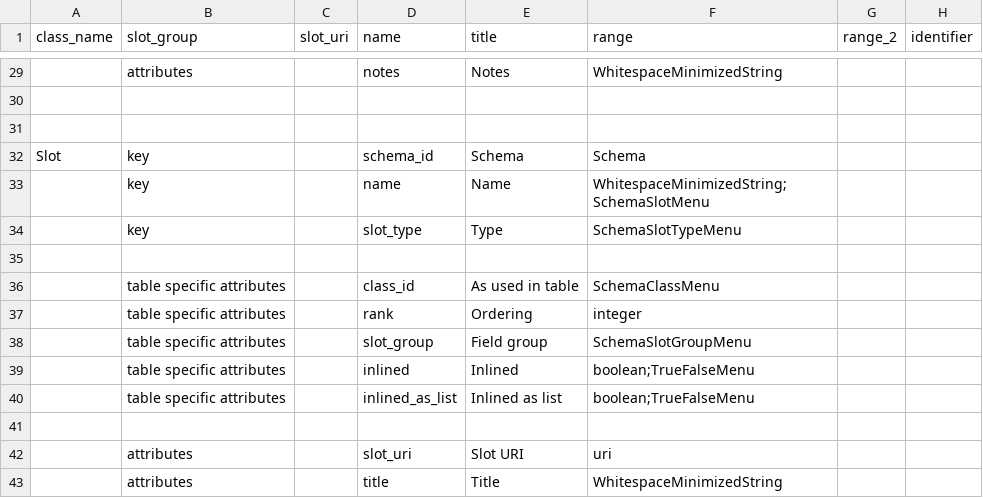
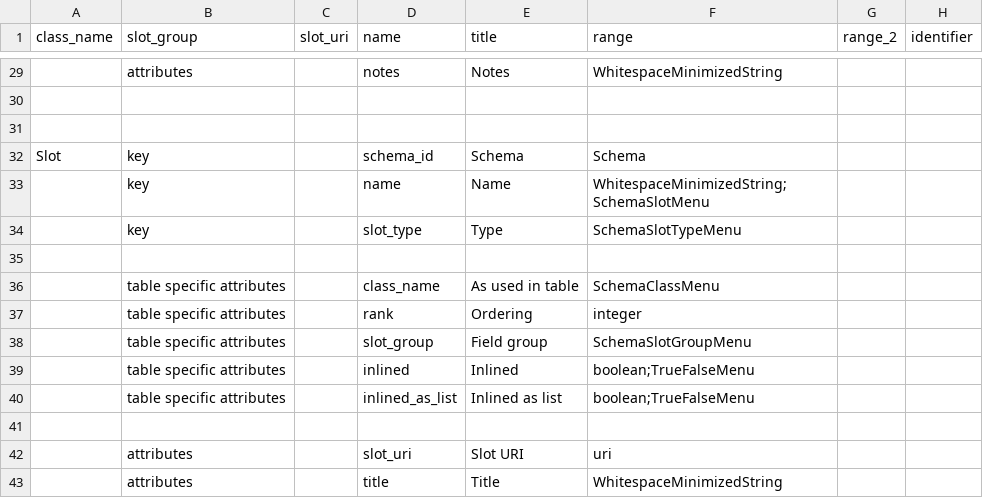
Before and after one commit to cidgoh/DataHarmonizer, a TSV file: web/templates/schema_editor/schema_slots.tsv, drawn as a sheet; only a part is shown, gaps mark what is left out; the diff names each change by its address in the sheet, - before the commit and + after, or states it on an @@ line.

Commit message:
adjusted Field/Slot tab display

```diff
--- a/web/templates/schema_editor/schema_slots.tsv
+++ b/web/templates/schema_editor/schema_slots.tsv
-D36 (name): class_id
+D36 (name): class_name
```
Also changed, not shown: 2 other files.
